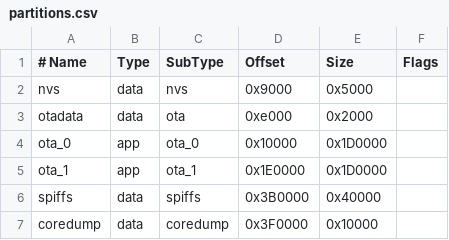
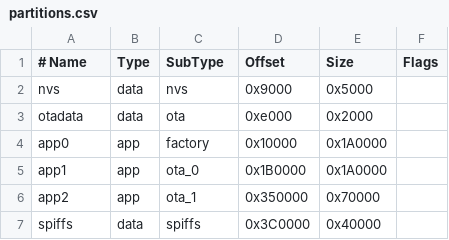
Before and after one commit to RASPIAUDIO/Simple_Bluetooth_Speaker_ESP32, a CSV file: LuxeBtSd3.3.1/LuxeBt/partitions.csv, drawn as a sheet.

```diff
--- a/LuxeBtSd3.3.1/LuxeBt/partitions.csv
+++ b/LuxeBtSd3.3.1/LuxeBt/partitions.csv
@@ -3,5 +3,5 @@ nvs,       data,  nvs,     0x9000,   0x5000,
 otadata,   data,  ota,     0xe000,   0x2000,
-ota_0,     app,   ota_0,   0x10000,  0x1D0000,
-ota_1,     app,   ota_1,   0x1E0000, 0x1D0000,
-spiffs,    data,  spiffs,  0x3B0000, 0x40000,
-coredump,  data,  coredump,0x3F0000, 0x10000,
+app0,     app,   factory,  0x10000,  0x1A0000,
+app1,     app,   ota_0,    0x1B0000, 0x1A0000,
+app2,     app,   ota_1,    0x350000, 0x70000,
+spiffs,    data,  spiffs,  0x3C0000, 0x40000,
```
Also changed, not shown: LuxeBtSd3.3.1/LuxeSd/partitions.csv, LuxeBtSd3.3.1/partitions.csv, 11 other files.
